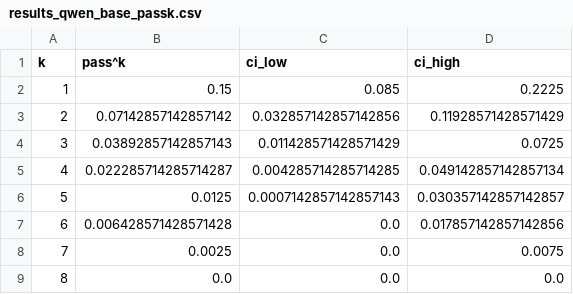
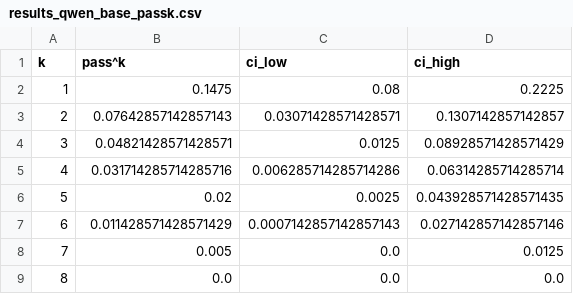
Before and after one commit to zhang-systems/policy-graph-agents, a CSV file: results_qwen_base_passk.csv, drawn as a sheet.

Commit message:
Rerun 05Q with simulator seeds (Qwen3-8B baseline); keep the unseeded run as results_qwen_base_noseed

```diff
--- a/results_qwen_base_passk.csv
+++ b/results_qwen_base_passk.csv
@@ -1,9 +1,9 @@
 k,pass^k,ci_low,ci_high
-1,0.15,0.085,0.2225
-2,0.07142857142857142,0.032857142857142856,0.11928571428571429
-3,0.03892857142857143,0.011428571428571429,0.0725
-4,0.022285714285714287,0.004285714285714285,0.049142857142857134
-5,0.0125,0.0007142857142857143,0.030357142857142857
-6,0.006428571428571428,0.0,0.017857142857142856
-7,0.0025,0.0,0.0075
+1,0.1475,0.08,0.2225
+2,0.07642857142857143,0.03071428571428571,0.1307142857142857
+3,0.04821428571428571,0.0125,0.08928571428571429
+4,0.031714285714285716,0.006285714285714286,0.06314285714285714
+5,0.02,0.0025,0.043928571428571435
+6,0.011428571428571429,0.0007142857142857143,0.027142857142857146
+7,0.005,0.0,0.0125
 8,0.0,0.0,0.0
```
Also changed, not shown: 45 other files.
